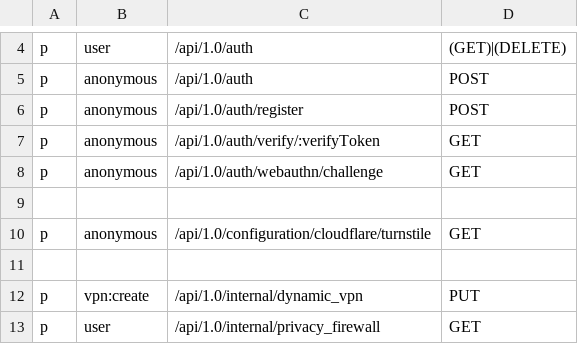
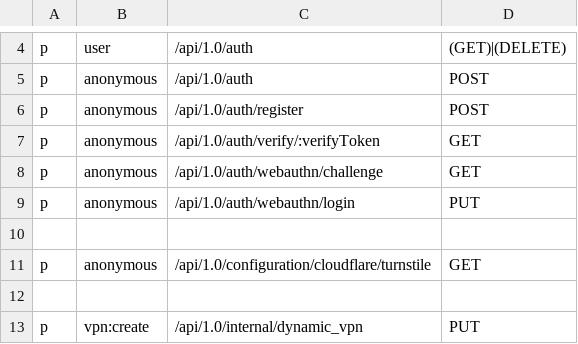
Before and after one commit to RadicalVPN/Management-Backend, a CSV file: policy/policy.csv, drawn as a sheet; only a part is shown, gaps mark what is left out; the shorter side is filled out with more unchanged rows.

Commit message:
feat(webauthn): start implementing login

```diff
--- a/policy/policy.csv
+++ b/policy/policy.csv
@@ -8,2 +8,3 @@ p, anonymous, /api/1.0/auth/verify/:verifyToken, GET
 p, anonymous, /api/1.0/auth/webauthn/challenge, GET
+p, anonymous, /api/1.0/auth/webauthn/login, PUT
 
```
Also changed, not shown: 2 other files.
